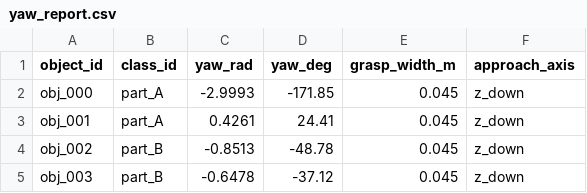
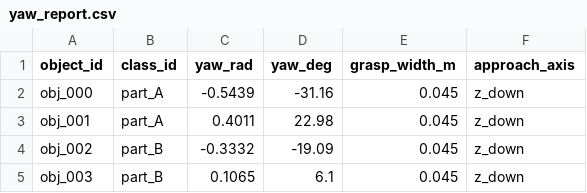
Before and after one commit to Royal2005-coder/hrc2026-team3, a CSV file: lab_outputs/perception/yaw_report.csv, drawn as a sheet.

```diff
--- a/lab_outputs/perception/yaw_report.csv
+++ b/lab_outputs/perception/yaw_report.csv
@@ -1,5 +1,5 @@
 object_id,class_id,yaw_rad,yaw_deg,grasp_width_m,approach_axis
-obj_000,part_A,-2.9993,-171.85,0.045,z_down
-obj_001,part_A,0.4261,24.41,0.045,z_down
-obj_002,part_B,-0.8513,-48.78,0.045,z_down
-obj_003,part_B,-0.6478,-37.12,0.045,z_down
+obj_000,part_A,-0.5439,-31.16,0.045,z_down
+obj_001,part_A,0.4011,22.98,0.045,z_down
+obj_002,part_B,-0.3332,-19.09,0.045,z_down
+obj_003,part_B,0.1065,6.1,0.045,z_down
```
Also changed, not shown: lab_outputs/perception/pose_estimator_report.csv, 13 other files.
